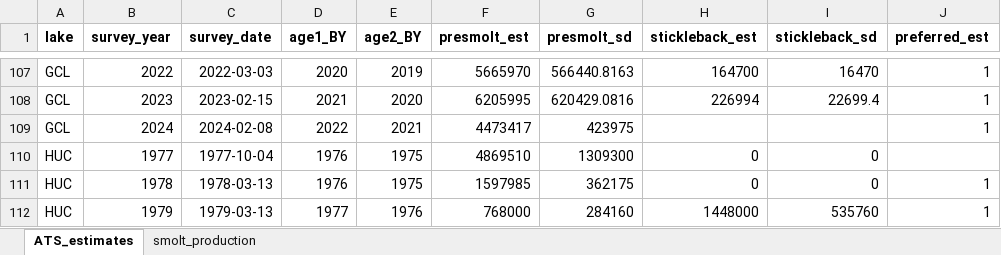
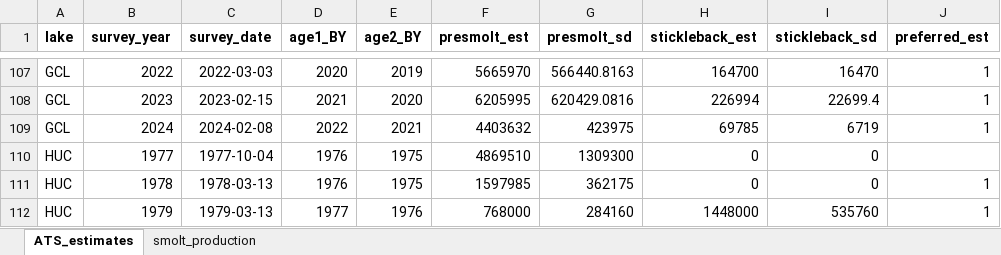
Before and after one commit to SCA-stock-assess/Barkley-Sk-CSAS, an Excel workbook: 1. data/Barkley-Sk_pre-smolt_abundances.xlsx, sheet ATS_estimates, drawn as a sheet; only a part is shown, gaps mark what is left out; values as stored, in another font and other column widths than the file's, no borders; the diff names each change by its address in the sheet, - before the commit and + after, or states it on an @@ line.

Commit message:
update Barkley-Sk_pre-smolt_abundances.xlsx

```diff
--- a/1. data/Barkley-Sk_pre-smolt_abundances.xlsx (sheet ATS_estimates)
+++ b/1. data/Barkley-Sk_pre-smolt_abundances.xlsx (sheet ATS_estimates)
-F109 (presmolt_est): 4473417
+F109 (presmolt_est): 4403632
-H109 (stickleback_est): (empty)
+H109 (stickleback_est): 69785
-I109 (stickleback_sd): (empty)
+I109 (stickleback_sd): 6719
```
